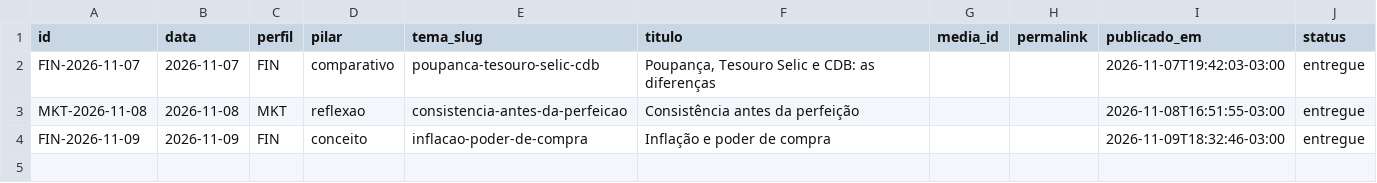
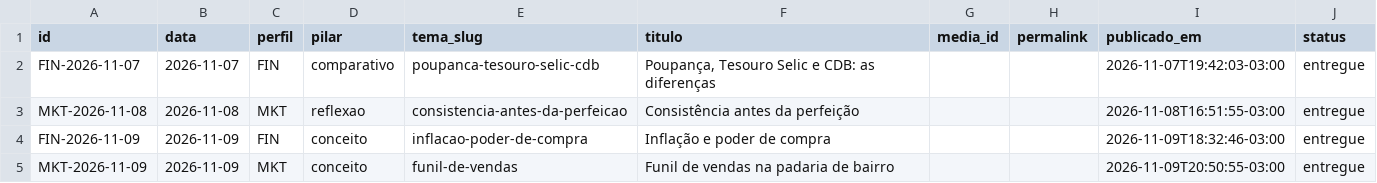
Before and after one commit to lucasllimati/Instagram-Creator-MCP-L3, a CSV file: historico/publicacoes.csv, drawn as a sheet.

```diff
--- a/historico/publicacoes.csv
+++ b/historico/publicacoes.csv
@@ -4 +4,2 @@ MKT-2026-11-08,2026-11-08,MKT,reflexao,consistencia-antes-da-perfeicao,Consistê
 FIN-2026-11-09,2026-11-09,FIN,conceito,inflacao-poder-de-compra,Inflação e poder de compra,,,2026-11-09T18:32:46-03:00,entregue
+MKT-2026-11-09,2026-11-09,MKT,conceito,funil-de-vendas,Funil de vendas na padaria de bairro,,,2026-11-09T20:50:55-03:00,entregue
```
Also changed, not shown: 1 other file.
